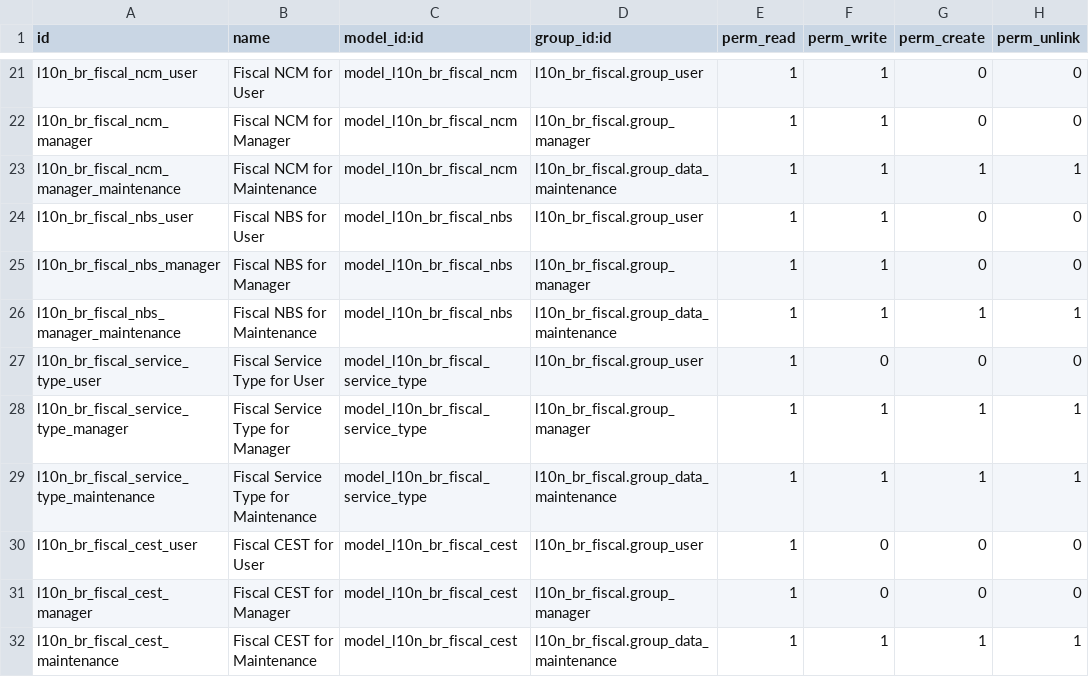
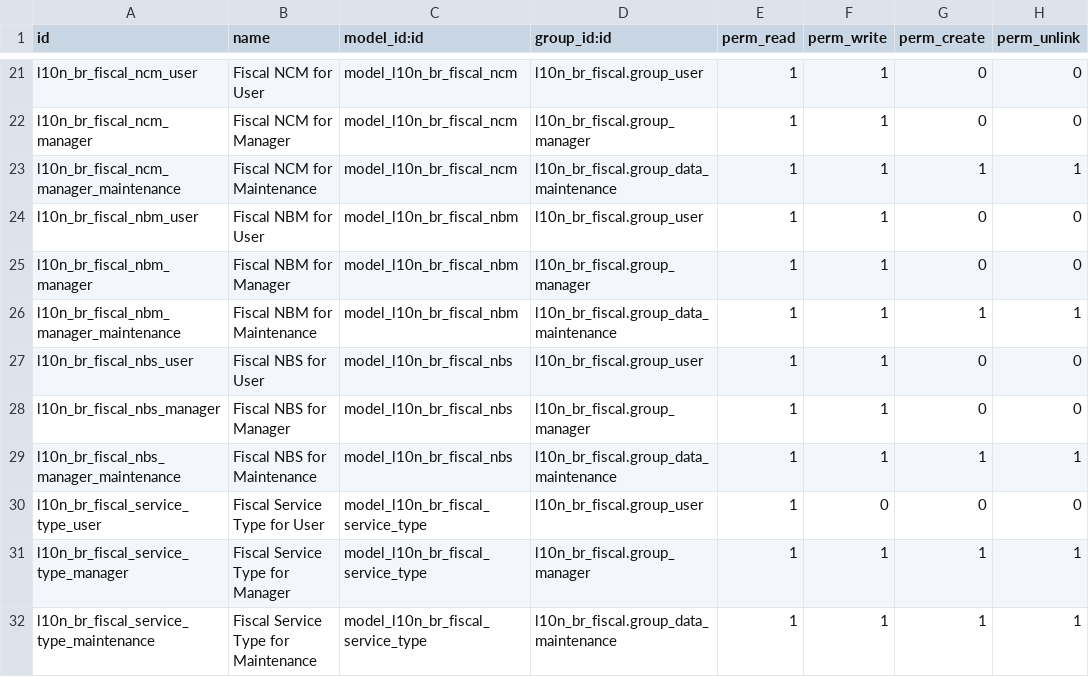
Before and after one commit to rieh/l10n-brazil, a CSV file: l10n_br_fiscal/security/ir.model.access.csv, drawn as a sheet; only a part is shown, gaps mark what is left out; the shorter side is filled out with more unchanged rows.

Commit message:
[ADD] NBM Table

```diff
--- a/l10n_br_fiscal/security/ir.model.access.csv
+++ b/l10n_br_fiscal/security/ir.model.access.csv
@@ -23,2 +23,5 @@
 "l10n_br_fiscal_ncm_manager_maintenance","Fiscal NCM for Maintenance","model_l10n_br_fiscal_ncm","l10n_br_fiscal.group_data_maintenance",1,1,1,1
+"l10n_br_fiscal_nbm_user","Fiscal NBM for User","model_l10n_br_fiscal_nbm","l10n_br_fiscal.group_user",1,1,0,0
+"l10n_br_fiscal_nbm_manager","Fiscal NBM for Manager","model_l10n_br_fiscal_nbm","l10n_br_fiscal.group_manager",1,1,0,0
+"l10n_br_fiscal_nbm_manager_maintenance","Fiscal NBM for Maintenance","model_l10n_br_fiscal_nbm","l10n_br_fiscal.group_data_maintenance",1,1,1,1
 "l10n_br_fiscal_nbs_user","Fiscal NBS for User","model_l10n_br_fiscal_nbs","l10n_br_fiscal.group_user",1,1,0,0
```
Also changed, not shown: 13 other files.
